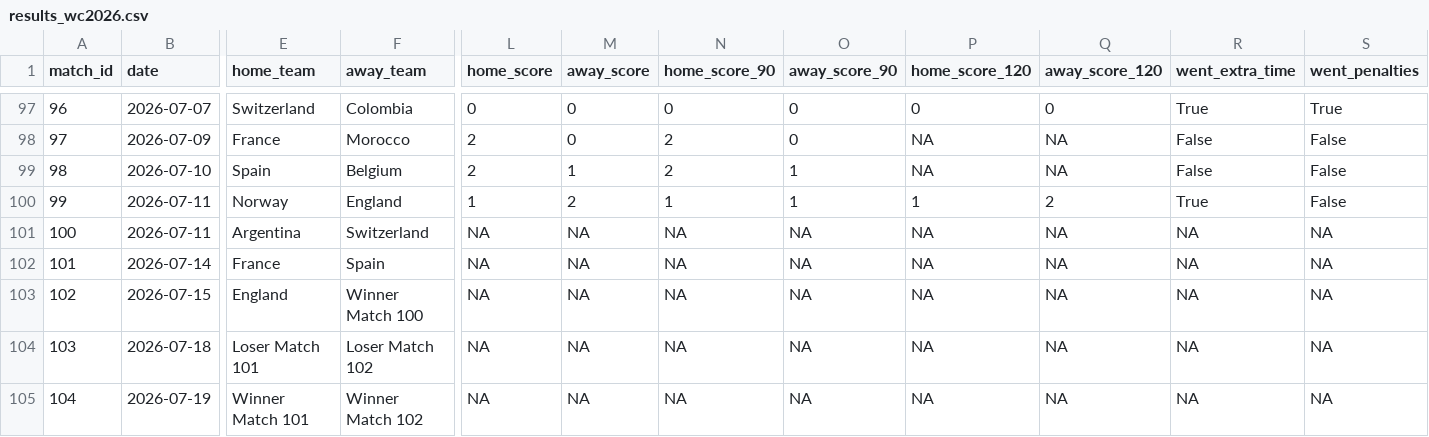
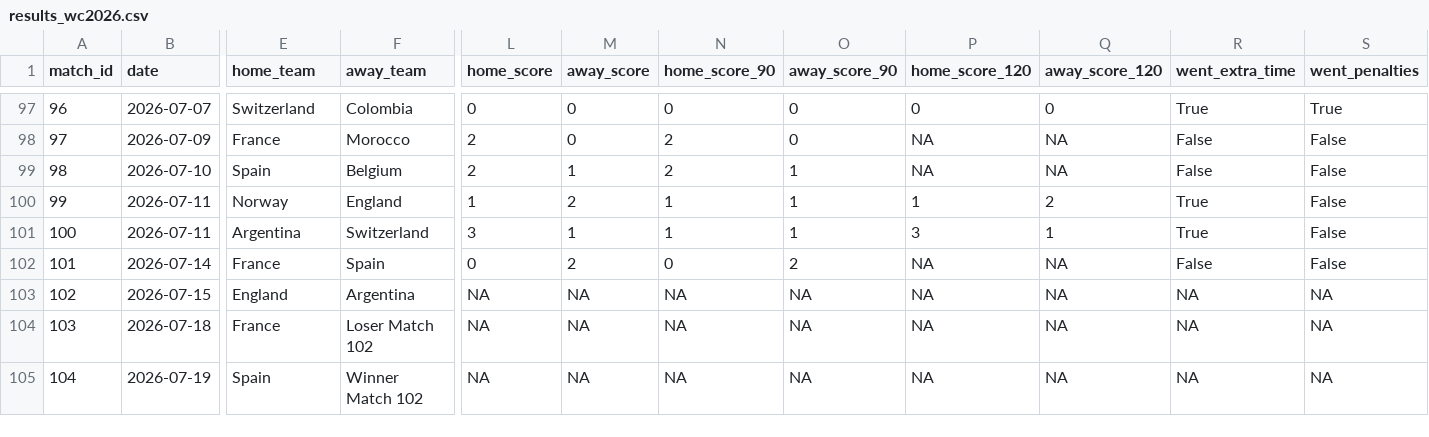
Before and after one commit to rwarneke/football_model, a CSV file: web/public/model_output/results_wc2026.csv, drawn as a sheet; only a part is shown, gaps mark what is left out; the diff names each change by its address in the sheet, - before the commit and + after, or states it on an @@ line.

```diff
--- a/web/public/model_output/results_wc2026.csv
+++ b/web/public/model_output/results_wc2026.csv
-L101 (home_score): NA
+L101 (home_score): 3
-M101 (away_score): NA
+M101 (away_score): 1
-N101 (home_score_90): NA
+N101 (home_score_90): 1
-O101 (away_score_90): NA
+O101 (away_score_90): 1
-P101 (home_score_120): NA
+P101 (home_score_120): 3
-Q101 (away_score_120): NA
+Q101 (away_score_120): 1
-R101 (went_extra_time): NA
+R101 (went_extra_time): True
-S101:S102 (went_penalties): NA
+S101:S102 (went_penalties): False
-L102 (home_score): NA
+L102 (home_score): 0
-M102 (away_score): NA
+M102 (away_score): 2
-N102 (home_score_90): NA
+N102 (home_score_90): 0
-O102 (away_score_90): NA
+O102 (away_score_90): 2
-R102 (went_extra_time): NA
+R102 (went_extra_time): False
-F103 (away_team): Winner Match 100
+F103 (away_team): Argentina
-E104 (home_team): Loser Match 101
+E104 (home_team): France
-E105 (home_team): Winner Match 101
+E105 (home_team): Spain
```
Also changed, not shown: model_output/ratings_current.csv, 13 other files.
